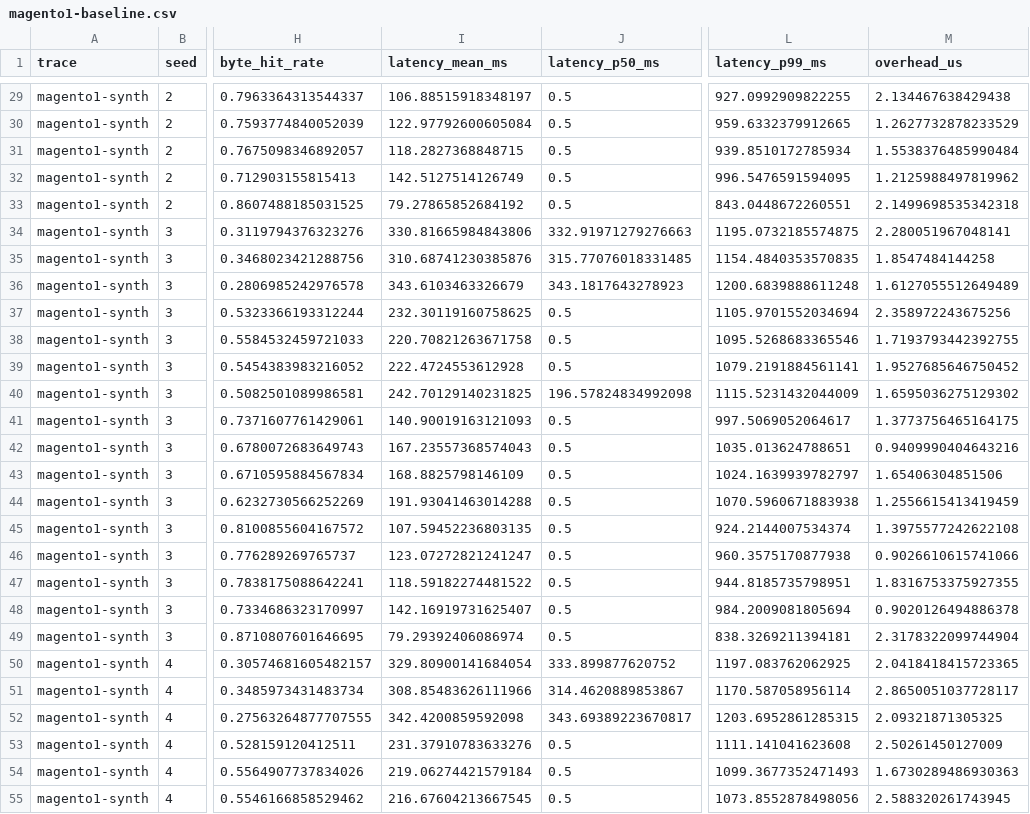
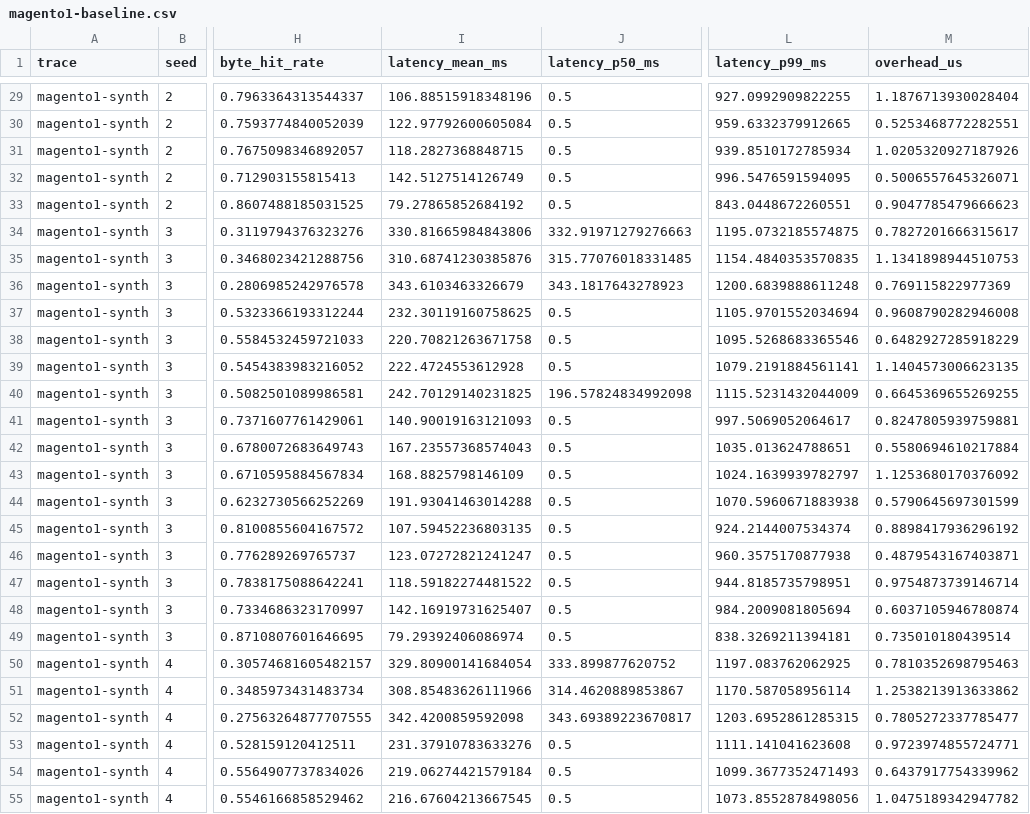
Before and after one commit to w2001-RF/cachbench-magento1, a CSV file: results/magento1-baseline.csv, drawn as a sheet; only a part is shown, gaps mark what is left out; the diff covers the shown part only; the diff names each change by its address in the sheet, - before the commit and + after, or states it on an @@ line.

```diff
--- a/results/magento1-baseline.csv
+++ b/results/magento1-baseline.csv
-I29 (latency_mean_ms): 106.88515918348197
+I29 (latency_mean_ms): 106.88515918348196
-M29 (overhead_us): 2.134467638429438
+M29 (overhead_us): 1.1876713930028404
-M30 (overhead_us): 1.2627732878233529
+M30 (overhead_us): 0.5253468772282551
-M31 (overhead_us): 1.5538376485990484
+M31 (overhead_us): 1.0205320927187926
-M32 (overhead_us): 1.2125988497819962
+M32 (overhead_us): 0.5006557645326071
-M33 (overhead_us): 2.1499698535342318
+M33 (overhead_us): 0.9047785479666623
-M34 (overhead_us): 2.280051967048141
+M34 (overhead_us): 0.7827201666315617
-M35 (overhead_us): 1.8547484144258
+M35 (overhead_us): 1.1341898944510753
-M36 (overhead_us): 1.6127055512649489
+M36 (overhead_us): 0.769115822977369
-M37 (overhead_us): 2.358972243675256
+M37 (overhead_us): 0.9608790282946008
-M38 (overhead_us): 1.7193793442392755
+M38 (overhead_us): 0.6482927285918229
-M39 (overhead_us): 1.9527685646750452
+M39 (overhead_us): 1.1404573006623135
-M40 (overhead_us): 1.6595036275129302
+M40 (overhead_us): 0.6645369655269255
-M41 (overhead_us): 1.3773756465164175
+M41 (overhead_us): 0.8247805939759881
-M42 (overhead_us): 0.9409990404643216
+M42 (overhead_us): 0.5580694610217884
-M43 (overhead_us): 1.65406304851506
+M43 (overhead_us): 1.1253680170376092
-M44 (overhead_us): 1.2556615413419459
+M44 (overhead_us): 0.5790645697301599
-M45 (overhead_us): 1.3975577242622108
+M45 (overhead_us): 0.8898417936296192
-M46 (overhead_us): 0.9026610615741066
+M46 (overhead_us): 0.4879543167403871
-M47 (overhead_us): 1.8316753375927355
+M47 (overhead_us): 0.9754873739146714
-M48 (overhead_us): 0.9020126494886378
+M48 (overhead_us): 0.6037105946780874
-M49 (overhead_us): 2.3178322099744904
+M49 (overhead_us): 0.735010180439514
-M50 (overhead_us): 2.0418418415723365
+M50 (overhead_us): 0.7810352698795463
-M51 (overhead_us): 2.8650051037728117
+M51 (overhead_us): 1.2538213913633862
-M52 (overhead_us): 2.09321871305325
+M52 (overhead_us): 0.7805272337785477
-M53 (overhead_us): 2.50261450127009
+M53 (overhead_us): 0.9723974855724771
-M54 (overhead_us): 1.6730289486930363
+M54 (overhead_us): 0.6437917754339962
-M55 (overhead_us): 2.588320261743945
+M55 (overhead_us): 1.0475189342947782
```
Also changed, not shown: 53 edited cells elsewhere in this file, results/magento1-learned.csv, results/magento1-learned_summary.csv, 23 other files.
